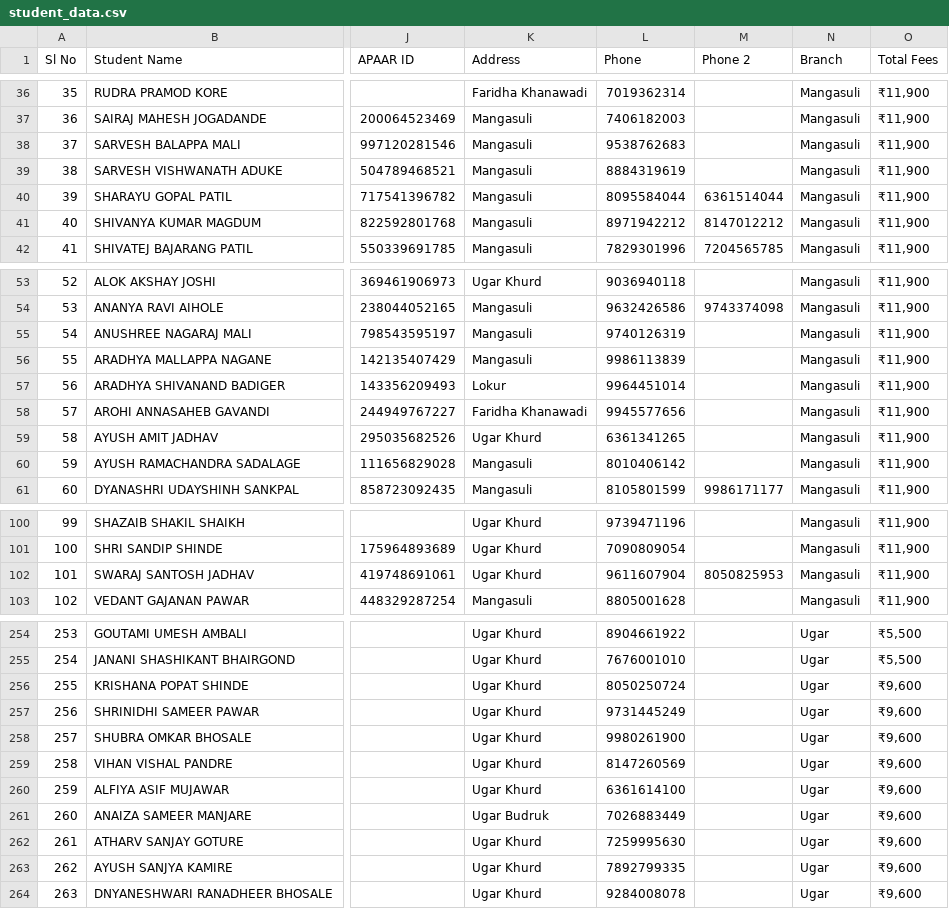
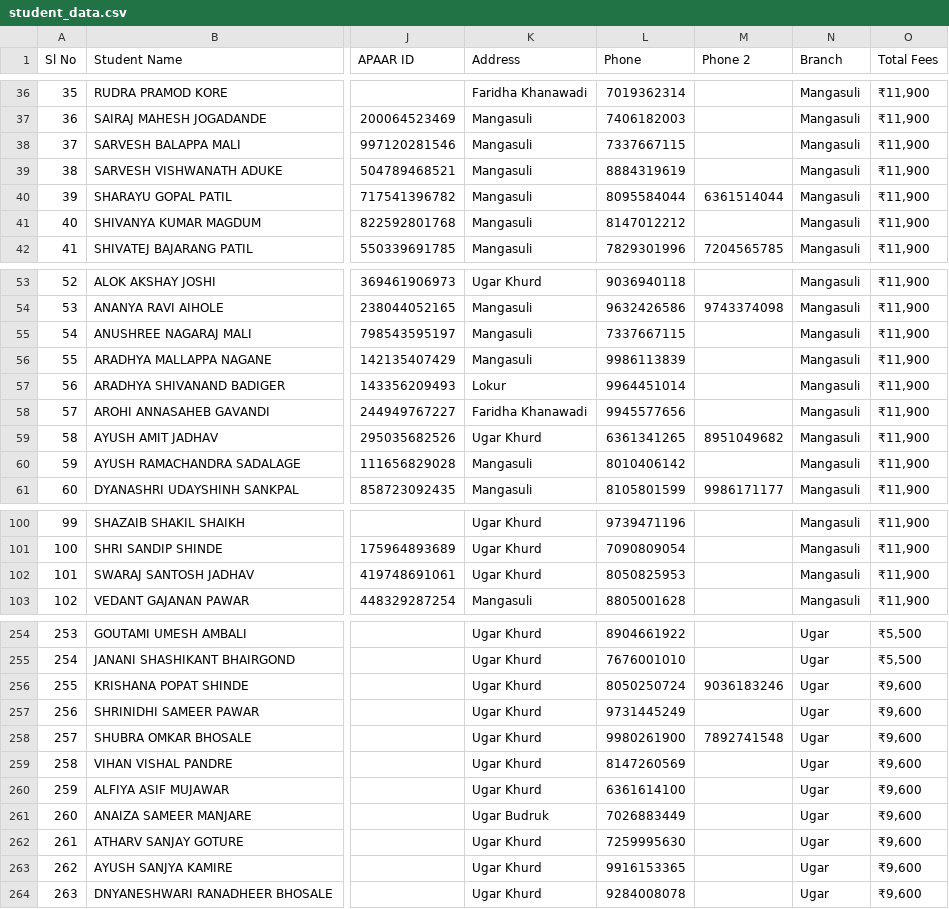
Before and after one commit to avinashkempi/sgv-school-backend, a CSV file: data/student_data.csv, drawn as a sheet; only a part is shown, gaps mark what is left out; the diff covers the shown part only; the diff names each change by its address in the sheet, - before the commit and + after, or states it on an @@ line.

```diff
--- a/data/student_data.csv
+++ b/data/student_data.csv
-L38 (Phone): 9538762683
+L38 (Phone): 7337667115
-L41 (Phone): 8971942212
+L41 (Phone): 8147012212
-M41 (Phone 2): 8147012212
+M41 (Phone 2): (empty)
-L55 (Phone): 9740126319
+L55 (Phone): 7337667115
-M59 (Phone 2): (empty)
+M59 (Phone 2): 8951049682
-L102 (Phone): 9611607904
+L102 (Phone): 8050825953
-M102 (Phone 2): 8050825953
+M102 (Phone 2): (empty)
-M256 (Phone 2): (empty)
+M256 (Phone 2): 9036183246
-M258 (Phone 2): (empty)
+M258 (Phone 2): 7892741548
-L263 (Phone): 7892799335
+L263 (Phone): 9916153365
```
Also changed, not shown: 11 edited cells elsewhere in this file, data/staff_data.csv.
